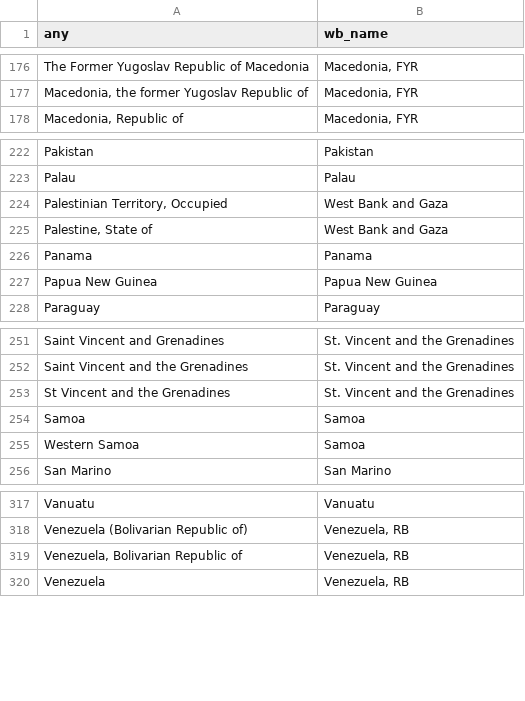
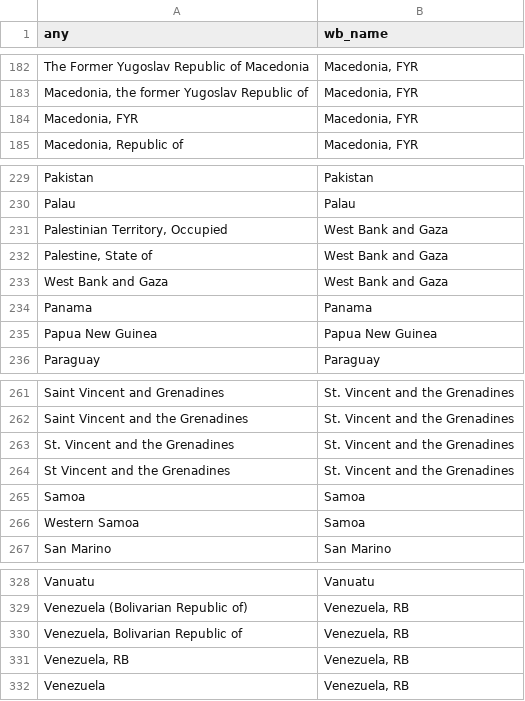
Before and after one commit to adrivsh/country_names, a CSV file: out/any_name_to_wb_name.csv, drawn as a sheet; only a part is shown, gaps mark what is left out; the diff covers the shown part only.

```diff
--- a/out/any_name_to_wb_name.csv
+++ b/out/any_name_to_wb_name.csv
@@ -177,2 +183,3 @@ The Former Yugoslav Republic  of Macedonia,"Macedonia, FYR"
 "Macedonia, the former Yugoslav Republic of","Macedonia, FYR"
+"Macedonia, FYR","Macedonia, FYR"
 "Macedonia, Republic of","Macedonia, FYR"
@@ -225,2 +232,3 @@ Palau,Palau
 "Palestine, State of",West Bank and Gaza
+West Bank and Gaza,West Bank and Gaza
 Panama,Panama
@@ -252,2 +262,3 @@ Saint Vincent and Grenadines,St. Vincent and the Grenadines
 Saint Vincent and the Grenadines,St. Vincent and the Grenadines
+St. Vincent and the Grenadines,St. Vincent and the Grenadines
 St Vincent and the Grenadines,St. Vincent and the Grenadines
@@ -319,2 +330,3 @@ Venezuela (Bolivarian Republic of),"Venezuela, RB"
 "Venezuela, Bolivarian Republic of","Venezuela, RB"
+"Venezuela, RB","Venezuela, RB"
 Venezuela,"Venezuela, RB"
```
Also changed, not shown: 8 added rows and 1 edited cell elsewhere in this file, names_to_iso.csv.
